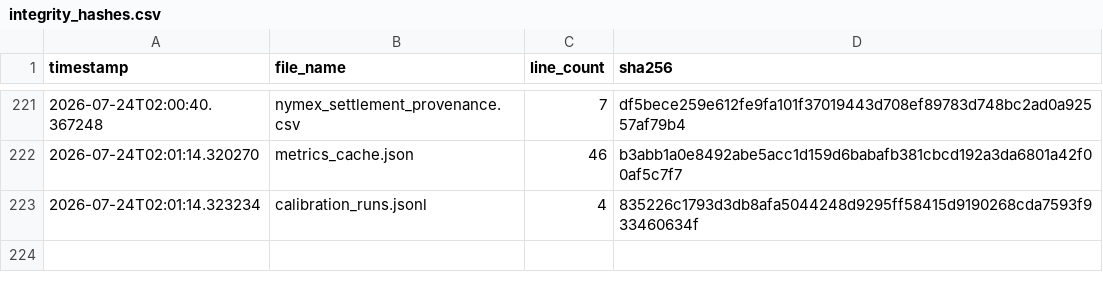
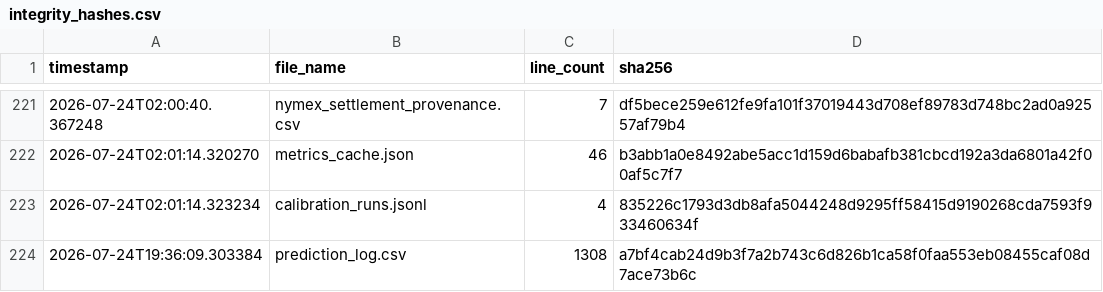
Before and after one commit to armaanmoosani/rbob-ho-fuel-tracker, a CSV file: data/integrity_hashes.csv, drawn as a sheet; only a part is shown, gaps mark what is left out; the diff names each change by its address in the sheet, - before the commit and + after, or states it on an @@ line.

```diff
--- a/data/integrity_hashes.csv
+++ b/data/integrity_hashes.csv
+row 224: 2026-07-24T19:36:09.303384 | prediction_log.csv | 1308 | a7bf4cab24d9b3f7a2b743c6d826b1ca58f0faa553eb08455caf08d7ace73b6c
```
